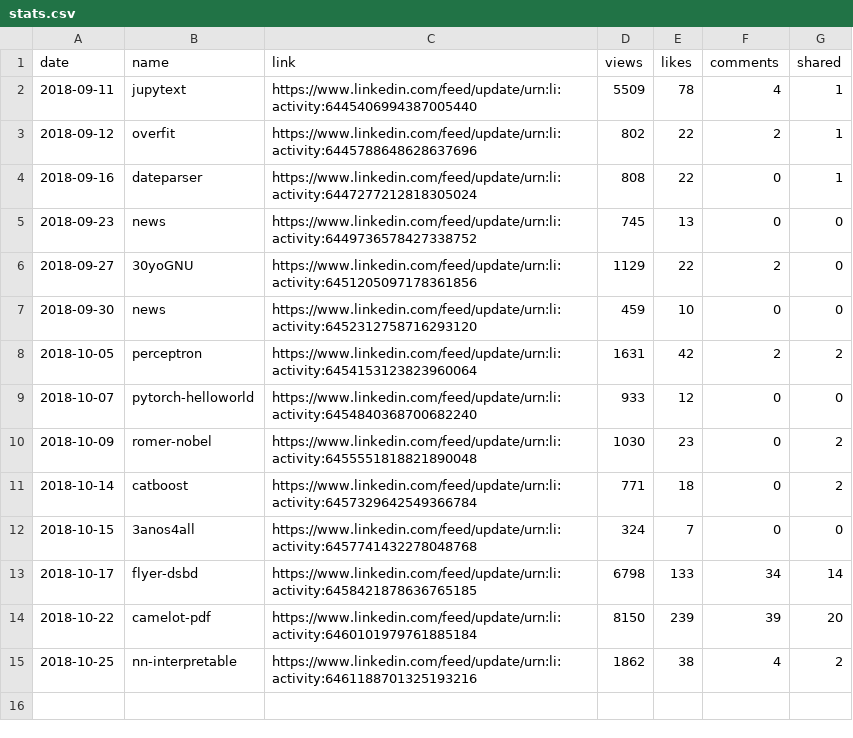
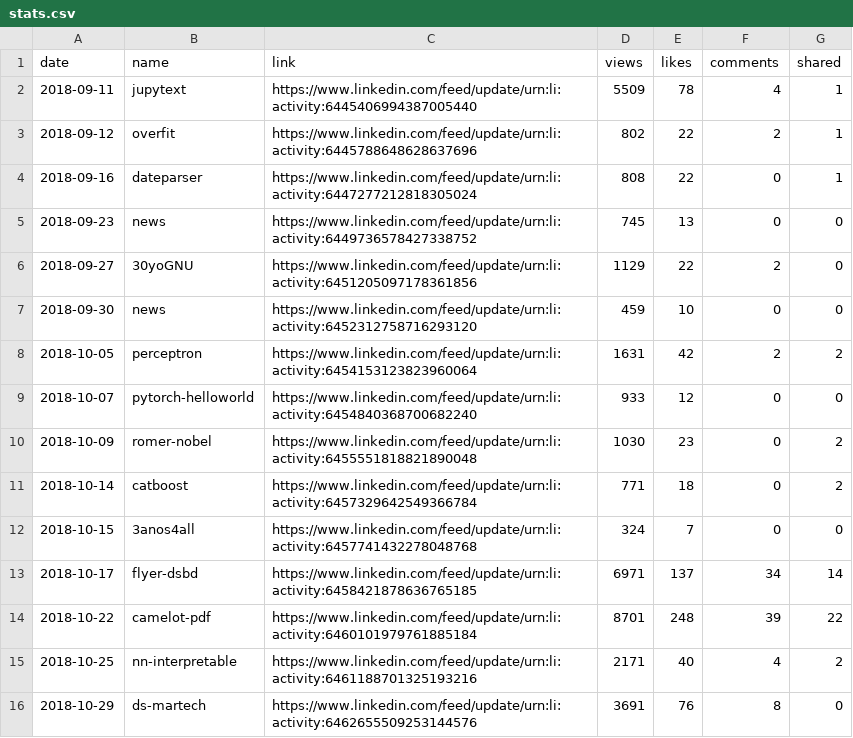
Before and after one commit to jayme-anchante/linkedin-posts, a CSV file: stats.csv, drawn as a sheet.

Commit message:
stats

```diff
--- a/stats.csv
+++ b/stats.csv
@@ -12,4 +12,5 @@ date,name,link,views,likes,comments,shared
 2018-10-15,3anos4all,https://www.linkedin.com/feed/update/urn:li:activity:6457741432278048768,324,7,0,0
-2018-10-17,flyer-dsbd,https://www.linkedin.com/feed/update/urn:li:activity:6458421878636765185,6798,133,34,14
-2018-10-22,camelot-pdf,https://www.linkedin.com/feed/update/urn:li:activity:6460101979761885184,8150,239,39,20
-2018-10-25,nn-interpretable,https://www.linkedin.com/feed/update/urn:li:activity:6461188701325193216,1862,38,4,2
+2018-10-17,flyer-dsbd,https://www.linkedin.com/feed/update/urn:li:activity:6458421878636765185,6971,137,34,14
+2018-10-22,camelot-pdf,https://www.linkedin.com/feed/update/urn:li:activity:6460101979761885184,8701,248,39,22
+2018-10-25,nn-interpretable,https://www.linkedin.com/feed/update/urn:li:activity:6461188701325193216,2171,40,4,2
+2018-10-29,ds-martech,https://www.linkedin.com/feed/update/urn:li:activity:6462655509253144576,3691,76,8,0
```
